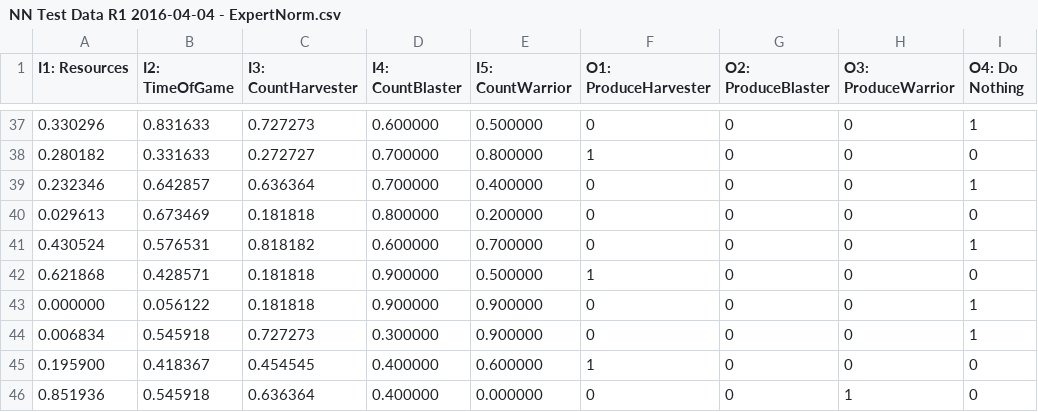
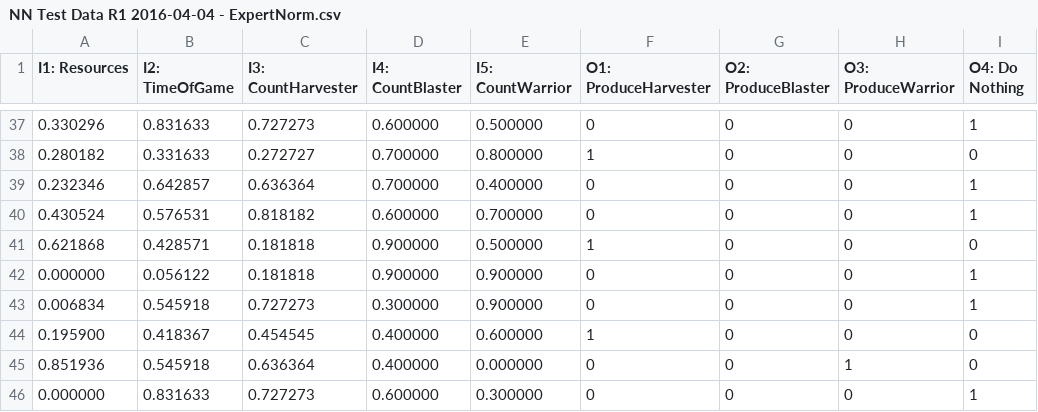
Before and after one commit to RamiAhmed/ApexTeaching, a CSV file: ApexTeaching/Assets/Apex Examples/Apex Teaching/05_MachineLearning/Resources/DataSets/NN Test Data R1 2016-04-04 - ExpertNorm.csv (was ApexTeaching/Assets/Apex Examples/Apex Teaching/05_MachineLearning/Resources/NN Test Data R1 2016-04-04 - ExpertNorm.csv), drawn as a sheet; only a part is shown, gaps mark what is left out; the shorter side is filled out with more unchanged rows.

```diff
--- a/ApexTeaching/Assets/Apex Examples/Apex Teaching/05_MachineLearning/Resources/NN Test Data R1 2016-04-04 - ExpertNorm.csv
+++ b/ApexTeaching/Assets/Apex Examples/Apex Teaching/05_MachineLearning/Resources/DataSets/NN Test Data R1 2016-04-04 - ExpertNorm.csv
@@ -39,3 +39,2 @@ I1: Resources,I2: TimeOfGame,I3: CountHarvester,I4: CountBlaster,I5: CountWarrio
 0.232346,0.642857,0.636364,0.700000,0.400000,0,0,0,1
-0.029613,0.673469,0.181818,0.800000,0.200000,0,0,0,0
 0.430524,0.576531,0.818182,0.600000,0.700000,0,0,0,1
```
Also changed, not shown: 20 other files.
